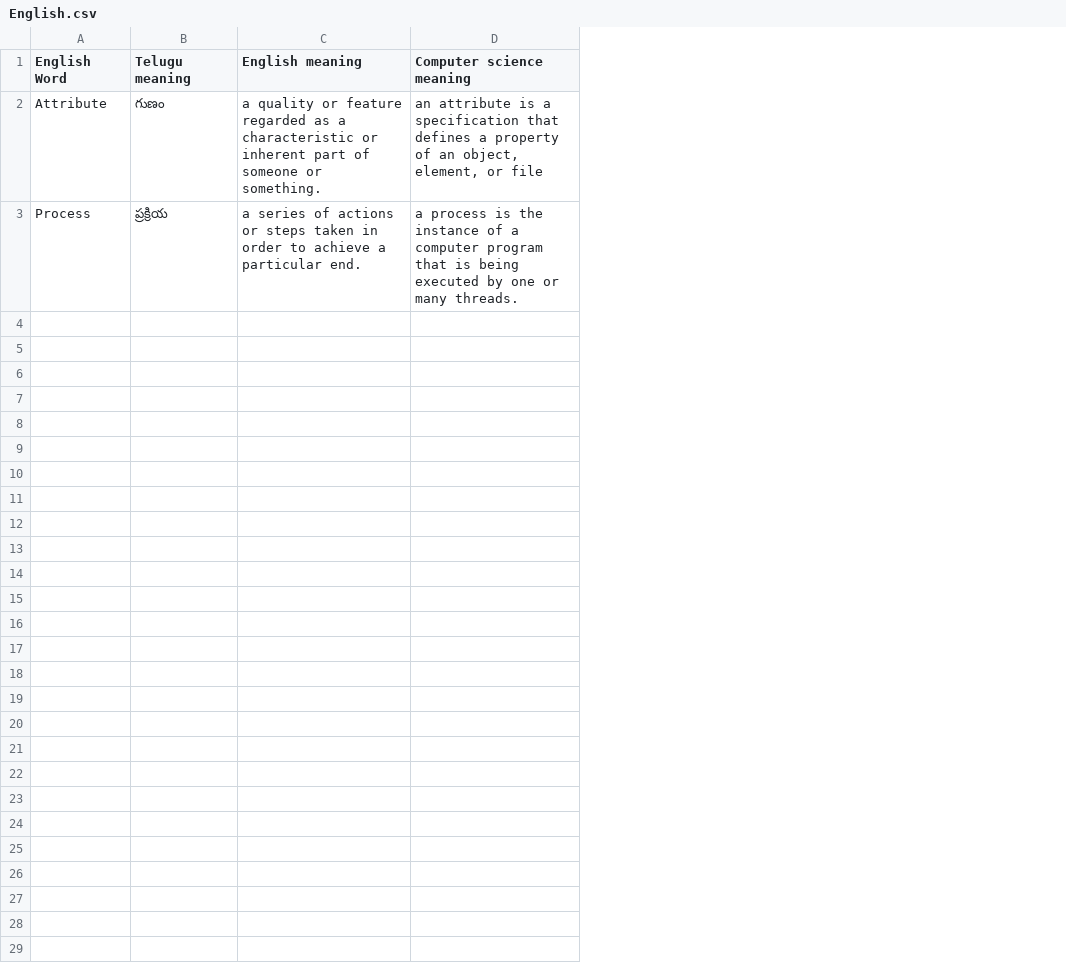
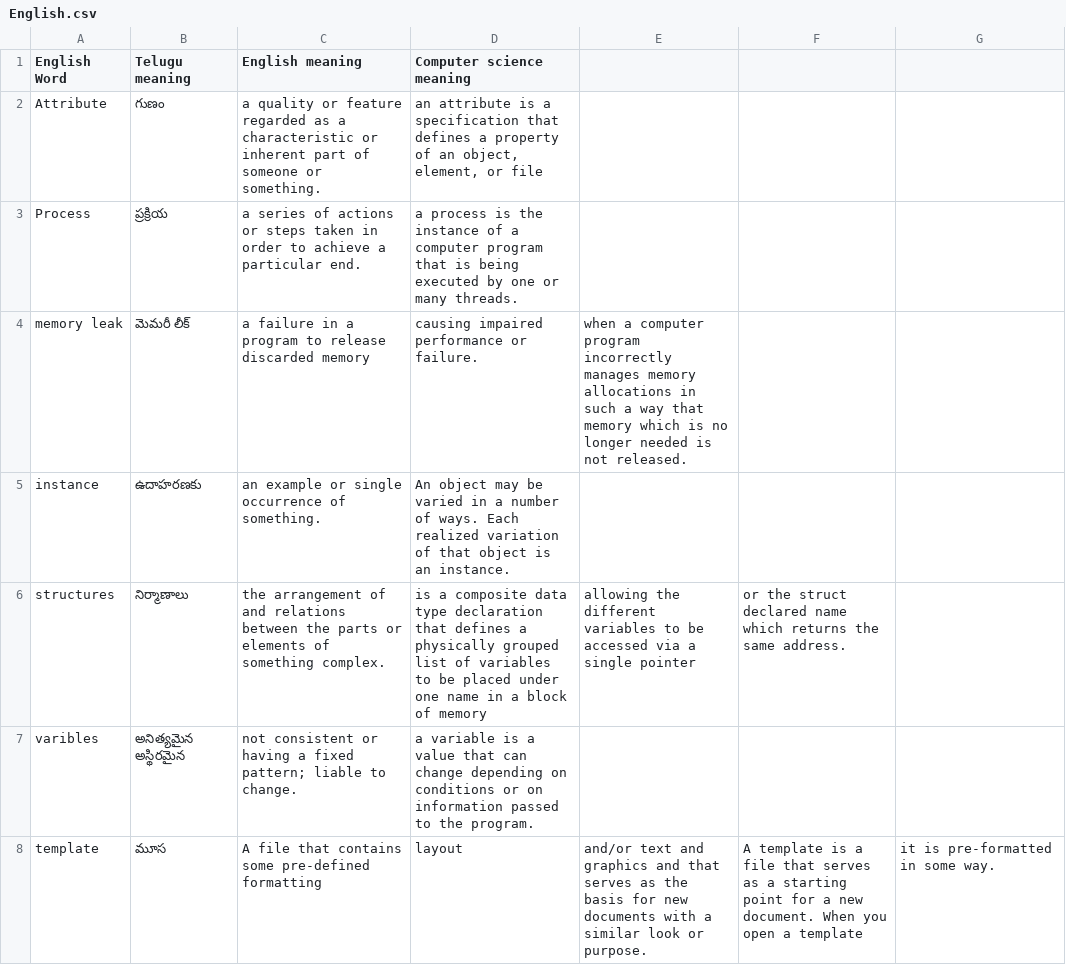
Before and after one commit to saikrishna-ch/english-words, a CSV file: English.csv, drawn as a sheet; the diff names each change by its address in the sheet, - before the commit and + after, or states it on an @@ line.

Commit message:
22/05/2019

```diff
--- a/English.csv
+++ b/English.csv
+column E, empty
+column F, empty
+column G, empty
+row 4: memory leak | మెమరీ లీక్ | a failure in a program to release discarded memory | causing impaired performance or failure. | when a computer program incorrectly manages memory allocations in such a way that memory which is no longer needed is not released.
+row 5: instance | ఉదాహరణకు | an example or single occurrence of something. | An object may be varied in a number of ways. Each realized variation of that object is an instance.
+row 6: structures | నిర్మాణాలు | the arrangement of and relations between the parts or elements of something complex. | is a composite data type declaration that defines a physically grouped list of variables to be placed under one name in a block of memory | allowing the different variables to be accessed via a single pointer | or the struct declared name which returns the same address.
+row 7: varibles | అనిత్యమైన అస్థిరమైన | not consistent or having a fixed pattern; liable to change. | a variable is a value that can change depending on conditions or on information passed to the program.
+row 8: template | మూస | A file that contains some pre-defined formatting | layout | and/or text and graphics and that serves as the basis for new documents with a similar look or purpose. | A template is a file that serves as a starting point for a new document. When you open a template | it is pre-formatted in some way.
```
